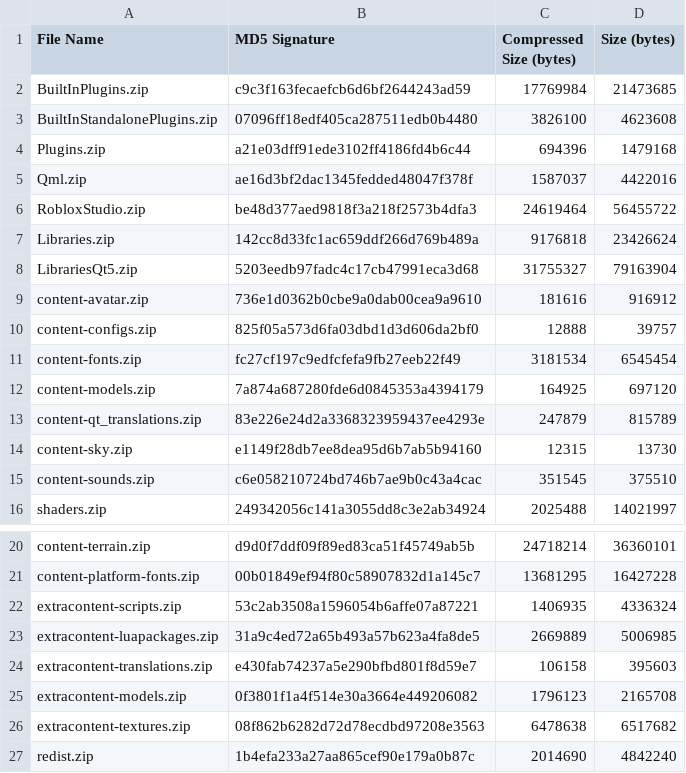
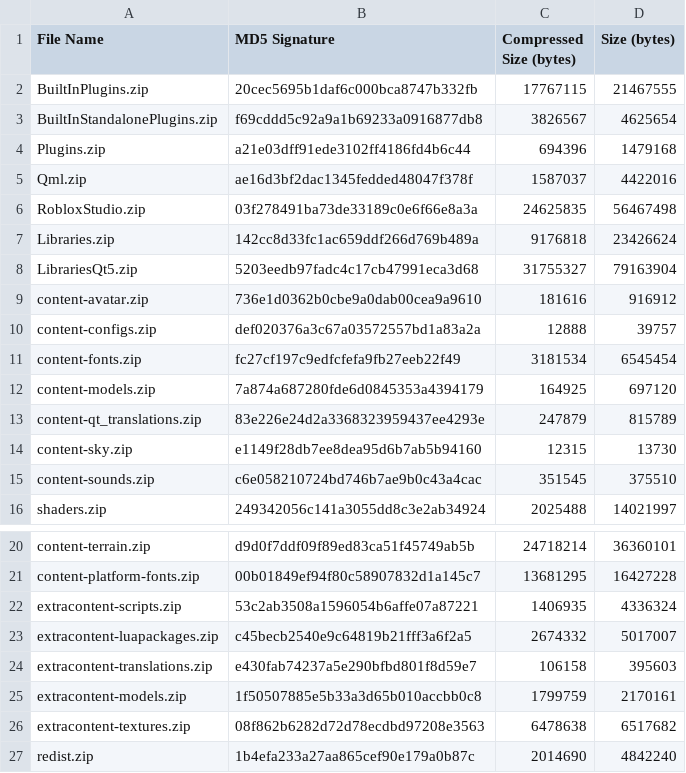
Before and after one commit to Shawnforever/Roblox-Client-Tracker, a CSV file: rbxPkgManifest.csv, drawn as a sheet; only a part is shown, gaps mark what is left out.

```diff
--- a/rbxPkgManifest.csv
+++ b/rbxPkgManifest.csv
@@ -1,7 +1,7 @@
 File Name,MD5 Signature,Compressed Size (bytes),Size (bytes)
-BuiltInPlugins.zip,c9c3f163fecaefcb6d6bf2644243ad59,17769984,21473685
-BuiltInStandalonePlugins.zip,07096ff18edf405ca287511edb0b4480,3826100,4623608
+BuiltInPlugins.zip,20cec5695b1daf6c000bca8747b332fb,17767115,21467555
+BuiltInStandalonePlugins.zip,f69cddd5c92a9a1b69233a0916877db8,3826567,4625654
 Plugins.zip,a21e03dff91ede3102ff4186fd4b6c44,694396,1479168
 Qml.zip,ae16d3bf2dac1345fedded48047f378f,1587037,4422016
-RobloxStudio.zip,be48d377aed9818f3a218f2573b4dfa3,24619464,56455722
+RobloxStudio.zip,03f278491ba73de33189c0e6f66e8a3a,24625835,56467498
 Libraries.zip,142cc8d33fc1ac659ddf266d769b489a,9176818,23426624
@@ -9,3 +9,3 @@ LibrariesQt5.zip,5203eedb97fadc4c17cb47991eca3d68,31755327,79163904
 content-avatar.zip,736e1d0362b0cbe9a0dab00cea9a9610,181616,916912
-content-configs.zip,825f05a573d6fa03dbd1d3d606da2bf0,12888,39757
+content-configs.zip,def020376a3c67a03572557bd1a83a2a,12888,39757
 content-fonts.zip,fc27cf197c9edfcfefa9fb27eeb22f49,3181534,6545454
@@ -22,5 +22,5 @@ content-platform-fonts.zip,00b01849ef94f80c58907832d1a145c7,13681295,16427228
 extracontent-scripts.zip,53c2ab3508a1596054b6affe07a87221,1406935,4336324
-extracontent-luapackages.zip,31a9c4ed72a65b493a57b623a4fa8de5,2669889,5006985
+extracontent-luapackages.zip,c45becb2540e9c64819b21fff3a6f2a5,2674332,5017007
 extracontent-translations.zip,e430fab74237a5e290bfbd801f8d59e7,106158,395603
-extracontent-models.zip,0f3801f1a4f514e30a3664e449206082,1796123,2165708
+extracontent-models.zip,1f50507885e5b33a3d65b010accbb0c8,1799759,2170161
 extracontent-textures.zip,08f862b6282d72d78ecdbd97208e3563,6478638,6517682
```
Also changed, not shown: rbxManifest.csv, 7 other files.
